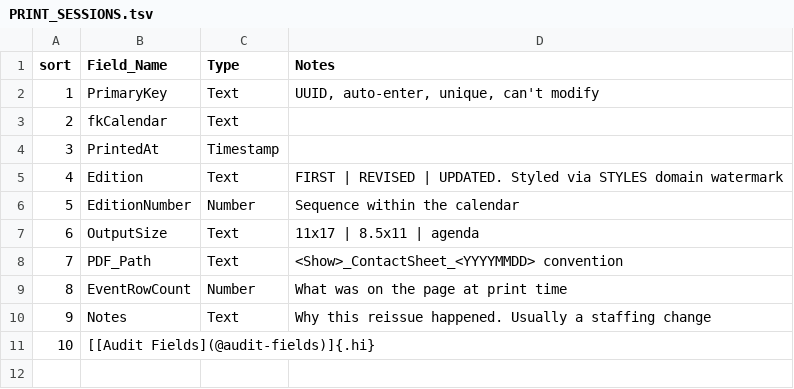
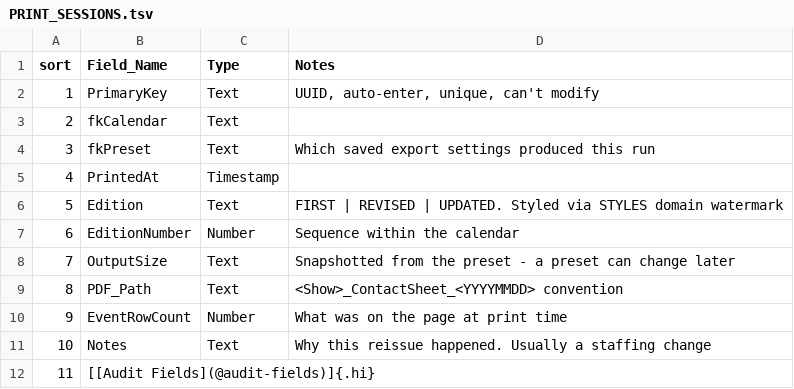
Before and after one commit to mawizorek/maw-prose, a TSV file: apps/production-mawster/tables/PRINT_SESSIONS.tsv, drawn as a sheet; addresses are those after the commit; the diff names each change by its address in the sheet, - before the commit and + after, or states it on an @@ line.

Commit message:
production-mawster: link PRINT_SESSIONS to a preset

```diff
--- a/apps/production-mawster/tables/PRINT_SESSIONS.tsv
+++ b/apps/production-mawster/tables/PRINT_SESSIONS.tsv
+row 4: 3 | fkPreset | Text | Which saved export settings produced this run
@@ column A (sort) renumbered from row 5 down @@
-D8 (Notes): 11x17 | 8.5x11 | agenda
+D8 (Notes): Snapshotted from the preset - a preset can change later
```
